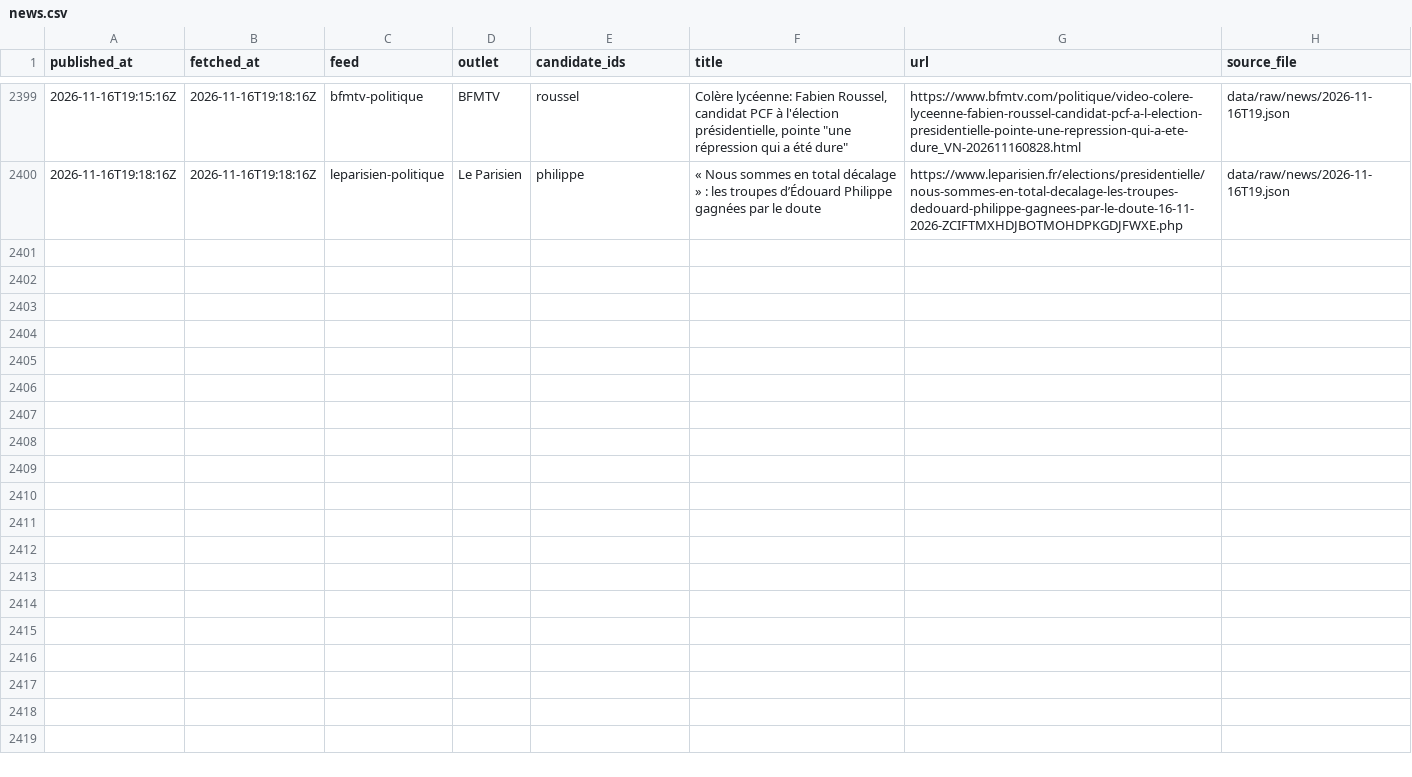
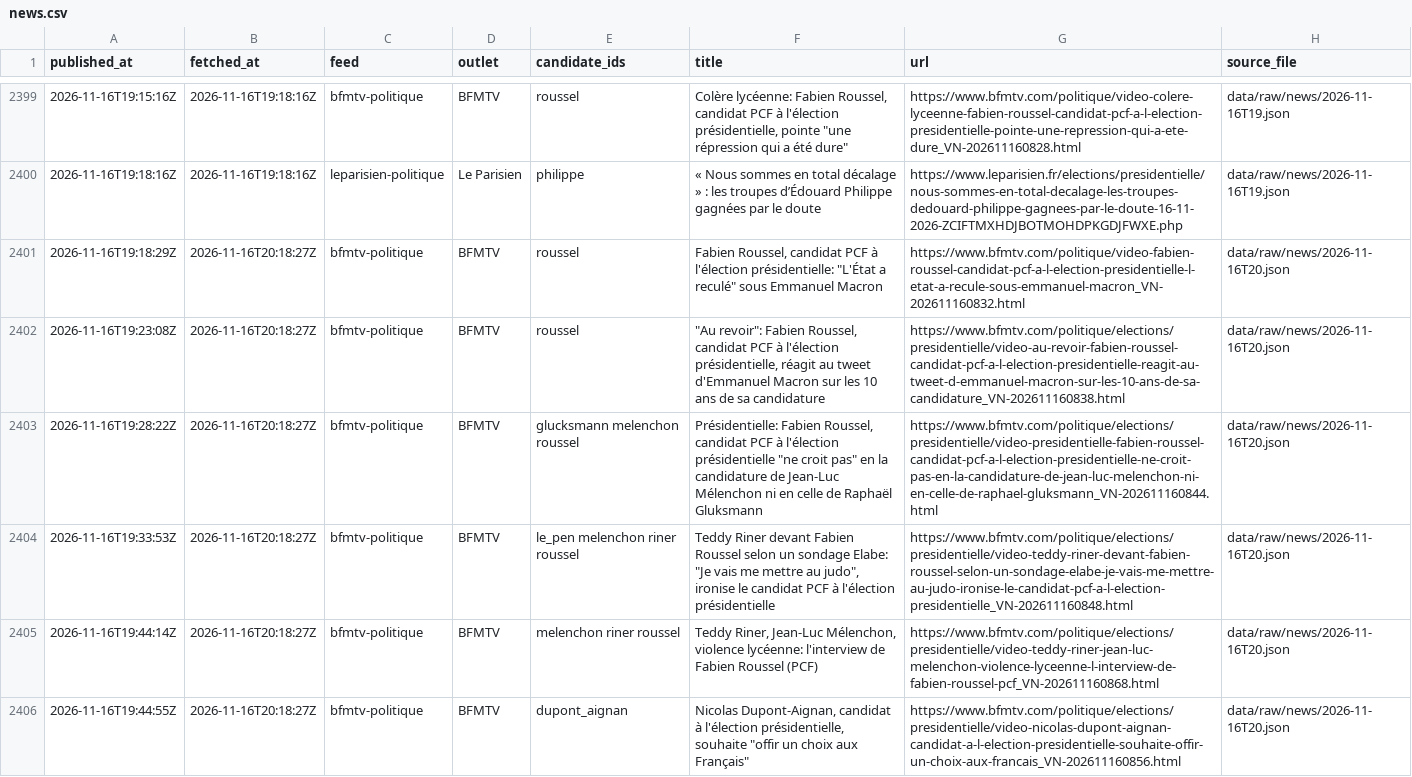
Before and after one commit to Hebilicious/fr2027-forecaster, a CSV file: data/clean/news.csv, drawn as a sheet; only a part is shown, gaps mark what is left out; the diff covers the shown part only; the diff names each change by its address in the sheet, - before the commit and + after, or states it on an @@ line.

```diff
--- a/data/clean/news.csv
+++ b/data/clean/news.csv
+row 2401: 2026-11-16T19:18:29Z | 2026-11-16T20:18:27Z | bfmtv-politique | BFMTV | roussel | Fabien Roussel, candidat PCF à l'élection présidentielle: "L'État a reculé" sous Emmanuel Macron | https://www.bfmtv.com/politique/video-fabien-roussel-candidat-pcf-a-l-election-presidentielle-l-etat-a-recule-sous-emmanuel-macron_VN-202611160832.html | data/raw/news/2026-11-16T20.json
+row 2402: 2026-11-16T19:23:08Z | 2026-11-16T20:18:27Z | bfmtv-politique | BFMTV | roussel | "Au revoir": Fabien Roussel, candidat PCF à l'élection présidentielle, réagit au tweet d'Emmanuel Macron sur les 10 ans de sa candidature | https://www.bfmtv.com/politique/elections/presidentielle/video-au-revoir-fabien-roussel-candidat-pcf-a-l-election-presidentielle-reagit-au-tweet-d-emmanuel-macron-sur-les-10-ans-de-sa-candidature_VN-202611160838.html | data/raw/news/2026-11-16T20.json
+row 2403: 2026-11-16T19:28:22Z | 2026-11-16T20:18:27Z | bfmtv-politique | BFMTV | glucksmann melenchon roussel | Présidentielle: Fabien Roussel, candidat PCF à l'élection présidentielle "ne croit pas" en la candidature de Jean-Luc Mélenchon ni en celle de Raphaël Gluksmann | https://www.bfmtv.com/politique/elections/presidentielle/video-presidentielle-fabien-roussel-candidat-pcf-a-l-election-presidentielle-ne-croit-pas-en-la-candidature-de-jean-luc-melenchon-ni-en-celle-de-raphael-gluksmann_VN-202611160844.html | data/raw/news/2026-11-16T20.json
+row 2404: 2026-11-16T19:33:53Z | 2026-11-16T20:18:27Z | bfmtv-politique | BFMTV | le_pen melenchon riner roussel | Teddy Riner devant Fabien Roussel selon un sondage Elabe: "Je vais me mettre au judo", ironise le candidat PCF à l'élection présidentielle | https://www.bfmtv.com/politique/elections/presidentielle/video-teddy-riner-devant-fabien-roussel-selon-un-sondage-elabe-je-vais-me-mettre-au-judo-ironise-le-candidat-pcf-a-l-election-presidentielle_VN-202611160848.html | data/raw/news/2026-11-16T20.json
+row 2405: 2026-11-16T19:44:14Z | 2026-11-16T20:18:27Z | bfmtv-politique | BFMTV | melenchon riner roussel | Teddy Riner, Jean-Luc Mélenchon, violence lycéenne: l'interview de Fabien Roussel (PCF) | https://www.bfmtv.com/politique/elections/presidentielle/video-teddy-riner-jean-luc-melenchon-violence-lyceenne-l-interview-de-fabien-roussel-pcf_VN-202611160868.html | data/raw/news/2026-11-16T20.json
+row 2406: 2026-11-16T19:44:55Z | 2026-11-16T20:18:27Z | bfmtv-politique | BFMTV | dupont_aignan | Nicolas Dupont-Aignan, candidat à l'élection présidentielle, souhaite "offir un choix aux Français" | https://www.bfmtv.com/politique/elections/presidentielle/video-nicolas-dupont-aignan-candidat-a-l-election-presidentielle-souhaite-offir-un-choix-aux-francais_VN-202611160856.html | data/raw/news/2026-11-16T20.json
```
Also changed, not shown: 5 added rows elsewhere in this file, 5 other files.
